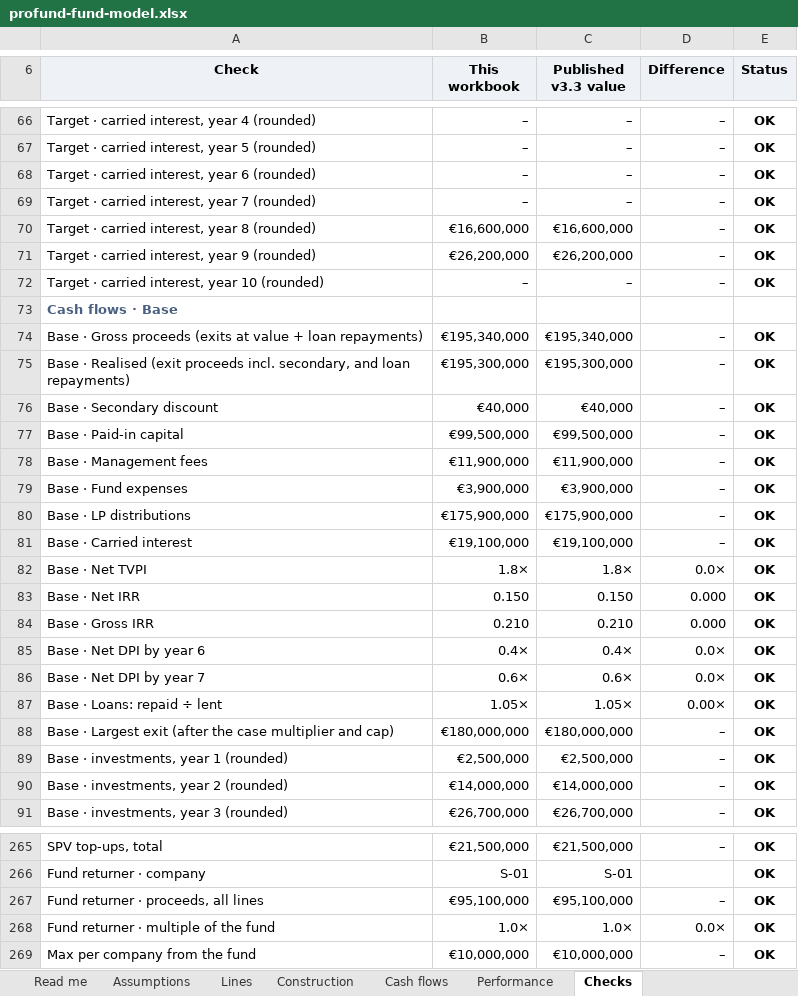
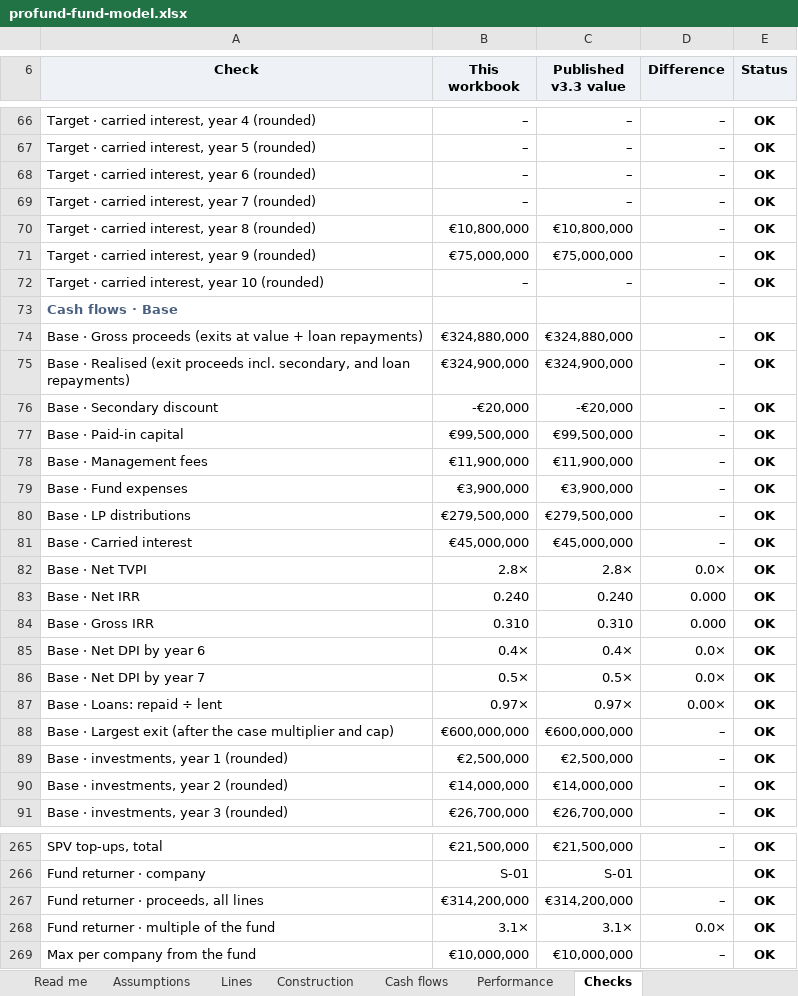
Before and after one commit to proplace-co/profund-vc, an Excel workbook: public/profund-fund-model.xlsx, sheet Checks, drawn as a sheet; only a part is shown, gaps mark what is left out; values as stored, in another font and other column widths than the file's, no borders; conditional formats not drawn; the diff covers the shown part only; the diff names each change by its address in the sheet, - before the commit and + after, or states it on an @@ line.

```diff
--- a/public/profund-fund-model.xlsx (sheet Checks)
+++ b/public/profund-fund-model.xlsx (sheet Checks)
-B70 (This workbook): €16,600,000
+B70 (This workbook): €10,800,000
-C70 (Published v3.3 value): €16,600,000
+C70 (Published v3.3 value): €10,800,000
-B71 (This workbook): €26,200,000
+B71 (This workbook): €75,000,000
-C71 (Published v3.3 value): €26,200,000
+C71 (Published v3.3 value): €75,000,000
-B74 (This workbook): €195,340,000
+B74 (This workbook): €324,880,000
-C74 (Published v3.3 value): €195,340,000
+C74 (Published v3.3 value): €324,880,000
-B75 (This workbook): €195,300,000
+B75 (This workbook): €324,900,000
-C75 (Published v3.3 value): €195,300,000
+C75 (Published v3.3 value): €324,900,000
-B76 (This workbook): €40,000
+B76 (This workbook): -€20,000
-C76 (Published v3.3 value): €40,000
+C76 (Published v3.3 value): -€20,000
-B80 (This workbook): €175,900,000
+B80 (This workbook): €279,500,000
-C80 (Published v3.3 value): €175,900,000
+C80 (Published v3.3 value): €279,500,000
-B81 (This workbook): €19,100,000
+B81 (This workbook): €45,000,000
-C81 (Published v3.3 value): €19,100,000
+C81 (Published v3.3 value): €45,000,000
-B82 (This workbook): 1.8×
+B82 (This workbook): 2.8×
-C82 (Published v3.3 value): 1.8×
+C82 (Published v3.3 value): 2.8×
-B83 (This workbook): 0.150
+B83 (This workbook): 0.240
-C83 (Published v3.3 value): 0.150
+C83 (Published v3.3 value): 0.240
-B84 (This workbook): 0.210
+B84 (This workbook): 0.310
-C84 (Published v3.3 value): 0.210
+C84 (Published v3.3 value): 0.310
-B86 (This workbook): 0.6×
+B86 (This workbook): 0.5×
-C86 (Published v3.3 value): 0.6×
+C86 (Published v3.3 value): 0.5×
-B87 (This workbook): 1.05×
+B87 (This workbook): 0.97×
-C87 (Published v3.3 value): 1.05×
+C87 (Published v3.3 value): 0.97×
-B88 (This workbook): €180,000,000
+B88 (This workbook): €600,000,000
-C88 (Published v3.3 value): €180,000,000
+C88 (Published v3.3 value): €600,000,000
-B267 (This workbook): €95,100,000
+B267 (This workbook): €314,200,000
-C267 (Published v3.3 value): €95,100,000
+C267 (Published v3.3 value): €314,200,000
-B268 (This workbook): 1.0×
+B268 (This workbook): 3.1×
-C268 (Published v3.3 value): 1.0×
+C268 (Published v3.3 value): 3.1×
```
Also changed, not shown: 3 removed rows and 183 edited cells elsewhere in this sheet, sheet Cash flows, sheet Lines, sheet Performance, sheet Construction, sheet Read me, formulas that keep their value, 9 other files.
